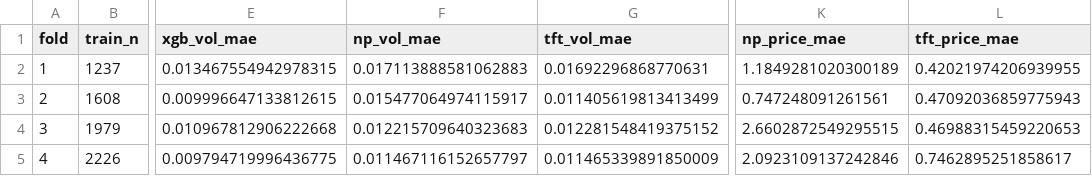
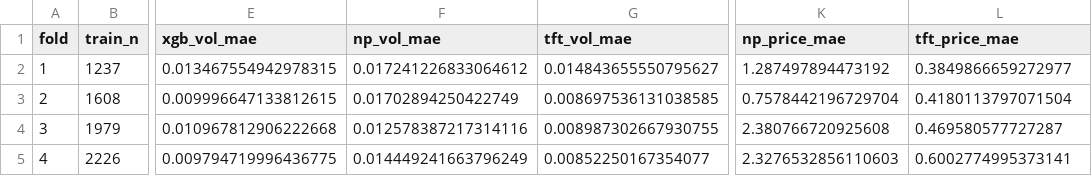
Before and after one commit to luuquanghuy-ui/bank-forecast-models, a CSV file: four_fold_all_targets/CTG_4fold_5models.csv, drawn as a sheet; only a part is shown, gaps mark what is left out; the diff names each change by its address in the sheet, - before the commit and + after, or states it on an @@ line.

```diff
--- a/four_fold_all_targets/CTG_4fold_5models.csv
+++ b/four_fold_all_targets/CTG_4fold_5models.csv
-F2 (np_vol_mae): 0.017113888581062883
+F2 (np_vol_mae): 0.017241226833064612
-G2 (tft_vol_mae): 0.01692296868770631
+G2 (tft_vol_mae): 0.014843655550795627
-K2 (np_price_mae): 1.1849281020300189
+K2 (np_price_mae): 1.287497894473192
-L2 (tft_price_mae): 0.42021974206939955
+L2 (tft_price_mae): 0.3849866659272977
-F3 (np_vol_mae): 0.015477064974115917
+F3 (np_vol_mae): 0.01702894250422749
-G3 (tft_vol_mae): 0.011405619813413499
+G3 (tft_vol_mae): 0.008697536131038585
-K3 (np_price_mae): 0.747248091261561
+K3 (np_price_mae): 0.7578442196729704
-L3 (tft_price_mae): 0.47092036859775943
+L3 (tft_price_mae): 0.4180113797071504
-F4 (np_vol_mae): 0.012215709640323683
+F4 (np_vol_mae): 0.012578387217314116
-G4 (tft_vol_mae): 0.012281548419375152
+G4 (tft_vol_mae): 0.008987302667930755
-K4 (np_price_mae): 2.6602872549295515
+K4 (np_price_mae): 2.380766720925608
-L4 (tft_price_mae): 0.46988315459220653
+L4 (tft_price_mae): 0.469580577727287
-F5 (np_vol_mae): 0.011467116152657797
+F5 (np_vol_mae): 0.014449241663796249
-G5 (tft_vol_mae): 0.011465339891850009
+G5 (tft_vol_mae): 0.00852250167354077
-K5 (np_price_mae): 2.0923109137242846
+K5 (np_price_mae): 2.3276532856110603
-L5 (tft_price_mae): 0.7462895251858617
+L5 (tft_price_mae): 0.6002774995373141
```
Also changed, not shown: four_fold_all_targets/4fold_5models_summary.csv, market_event_outputs/high_vol_days_CTG.csv, 30 other files.
